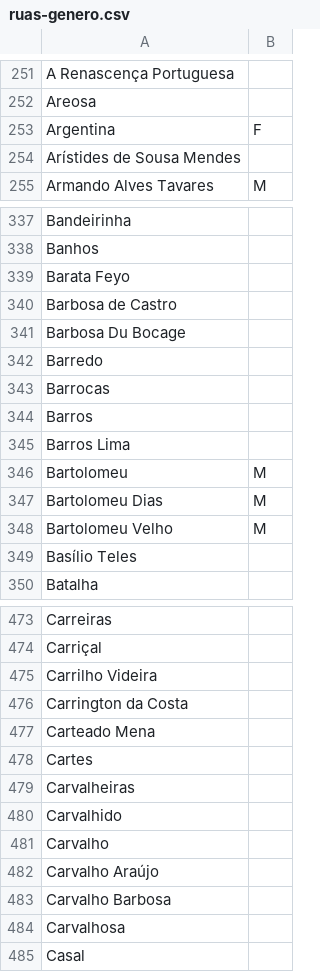
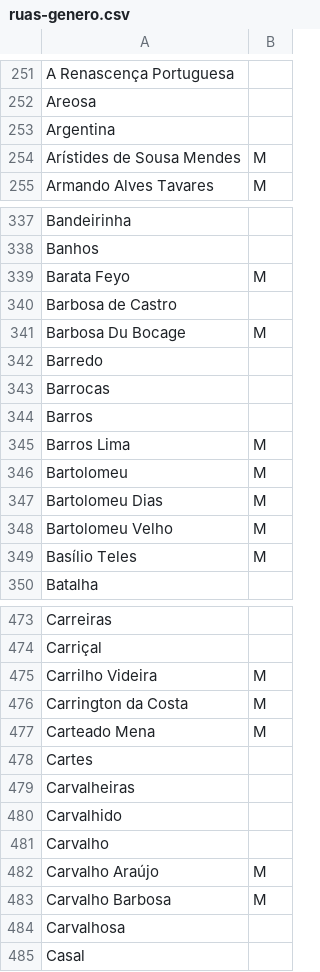
Before and after one commit to transparenciahackday/filtro-de-ruas, a CSV file: dados/ruas-genero.csv, drawn as a sheet; only a part is shown, gaps mark what is left out; the diff covers the shown part only.

Commit message:
Updated with M and F classifications

```diff
--- a/dados/ruas-genero.csv
+++ b/dados/ruas-genero.csv
@@ -252,4 +252,4 @@ A Renascença Portuguesa,
 Areosa,
-Argentina,F
-Arístides de Sousa Mendes,
+Argentina,
+Arístides de Sousa Mendes,M
 Armando Alves Tavares,M
@@ -338,5 +338,5 @@ Bandeirinha,
 Banhos,
-Barata Feyo,
+Barata Feyo,M
 Barbosa de Castro,
-Barbosa Du Bocage,
+Barbosa Du Bocage,M
 Barredo,
@@ -344,3 +344,3 @@ Barrocas,
 Barros,
-Barros Lima,
+Barros Lima,M
 Bartolomeu,M
@@ -348,3 +348,3 @@ Bartolomeu Dias,M
 Bartolomeu Velho,M
-Basílio Teles,
+Basílio Teles,M
 Batalha,
@@ -474,5 +474,5 @@ Carreiras,
 Carriçal,
-Carrilho Videira,
-Carrington da Costa,
-Carteado Mena,
+Carrilho Videira,M
+Carrington da Costa,M
+Carteado Mena,M
 Cartes,
@@ -481,4 +481,4 @@ Carvalhido,
 Carvalho,
-Carvalho Araújo,
-Carvalho Barbosa,
+Carvalho Araújo,M
+Carvalho Barbosa,M
 Carvalhosa,
```
Also changed, not shown: 43 edited cells elsewhere in this file.
